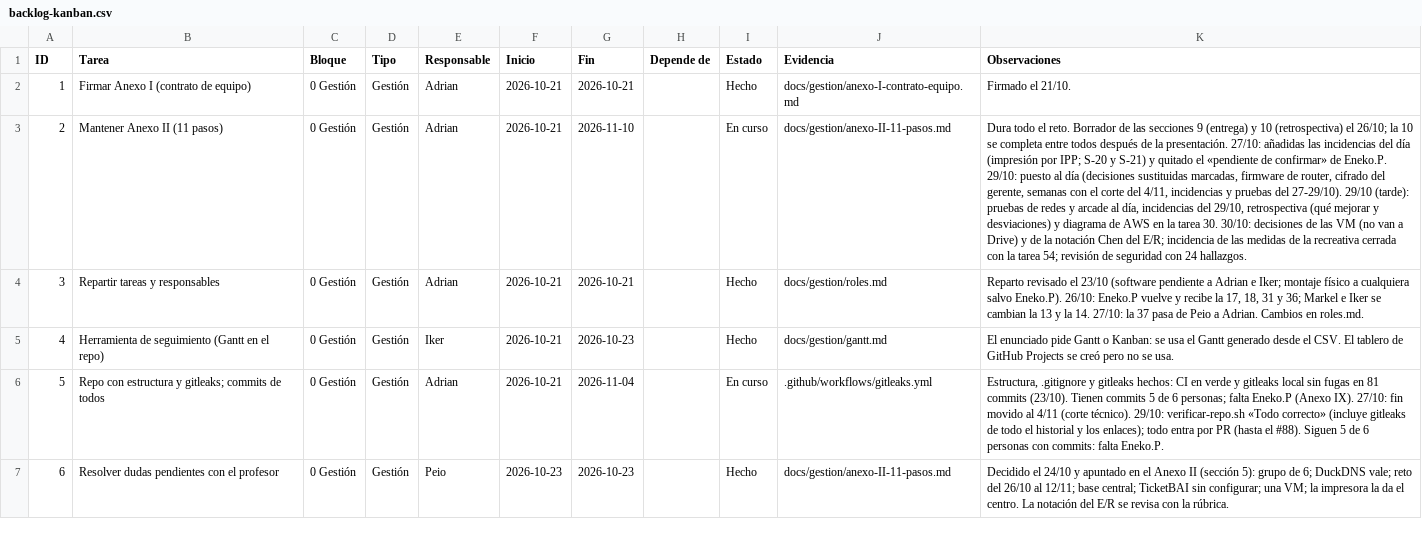
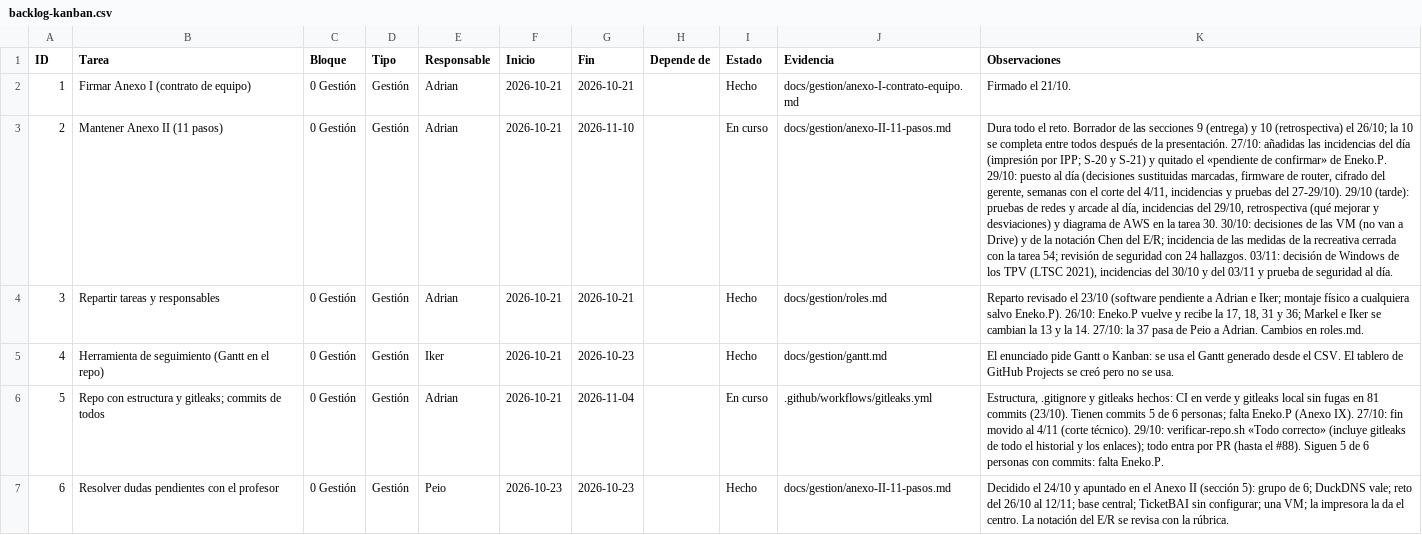
Before and after one commit to zHGx-alt/Reto-Asir, a CSV file: docs/gestion/backlog-kanban.csv, drawn as a sheet; only a part is shown; the diff covers the shown part only; the diff names each change by its address in the sheet, - before the commit and + after, or states it on an @@ line.

```diff
--- a/docs/gestion/backlog-kanban.csv
+++ b/docs/gestion/backlog-kanban.csv
-K3 (Observaciones): …24 hallazgos.
+K3 (Observaciones): …24 hallazgos. 03/11: decisión de Windows de los TPV (LTSC 2021), incidencias del 30/10 y del 03/11 y prueba de seguridad al día.
```
Also changed, not shown: 1 edited cell elsewhere in this file, 4 other files.
